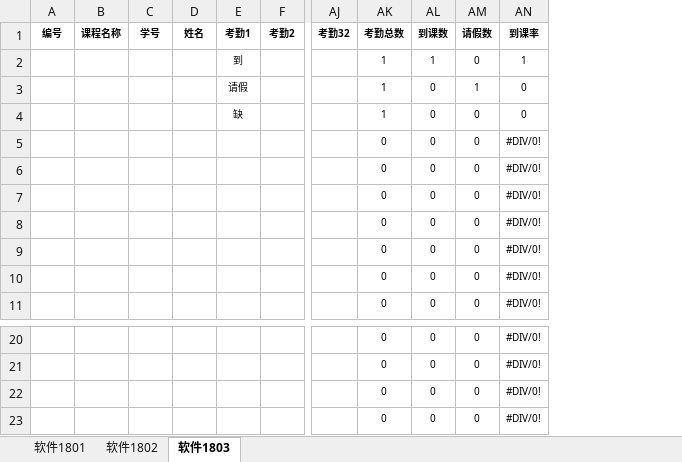
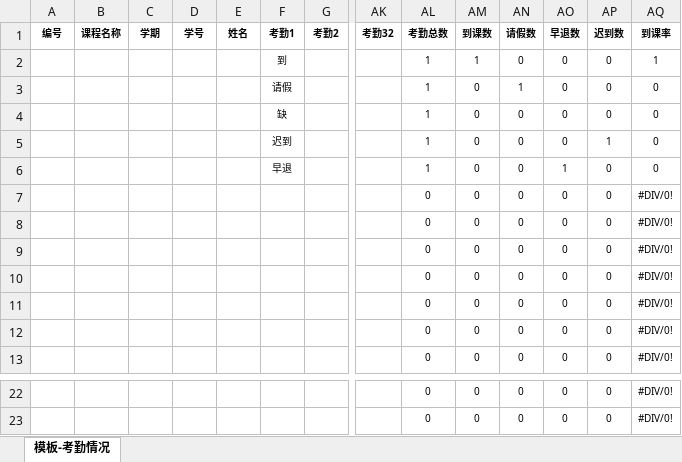
Before and after one commit to mm2097/ai-teaching-evaluation-system, an Excel workbook: backend/数据模板/模板-计算机网络成绩考勤情况测试.xlsx, sheet 模板-考勤情况, drawn as a sheet; only a part is shown, gaps mark what is left out; values as stored, in another font and other column widths than the file's, no borders; removed rows and columns are numbered as before the commit, all else as after; rows hold the shown columns only; the diff names each change by its address in the sheet, - before the commit and + after, or states it on an @@ line.

```diff
--- a/backend/数据模板/模板-计算机网络成绩考勤情况测试.xlsx (sheet 模板-考勤情况)
+++ b/backend/数据模板/模板-计算机网络成绩考勤情况测试.xlsx (sheet 模板-考勤情况)
-sheet tab: 软件1803
+sheet tab: 模板-考勤情况
-sheet tab: 软件1801
-sheet tab: 软件1802
+column C (学期), empty
+column AO (早退数), rows 2-4: all 0; rows 7-13: all 0; rows 22-23: 0 | 0
+column AP (迟到数), rows 2-4: all 0; rows 7-13: all 0; rows 22-23: 0 | 0
+row 5:  |  |  |  |  | 迟到 |  |  | 1 | 0 | 0 | 0 | 1 | 0
+row 6:  |  |  |  |  | 早退 |  |  | 1 | 0 | 0 | 1 | 0 | 0
-row 22:  |  |  |  |  |  |  | 0 | 0 | 0 | #DIV/0!
-row 23:  |  |  |  |  |  |  | 0 | 0 | 0 | #DIV/0!
```
Also changed, not shown: formulas that keep their value, backend/数据模板/模板-课程测试各题扣分情况.xlsx, backend/测试数据/计算机网络成绩汇总测试数据.xlsx, 10 other files.
